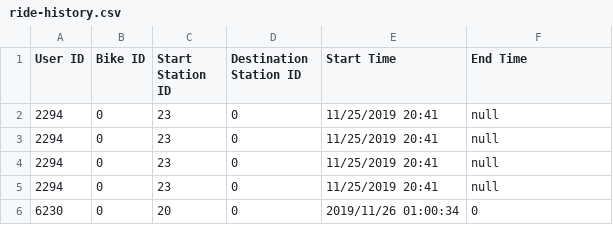
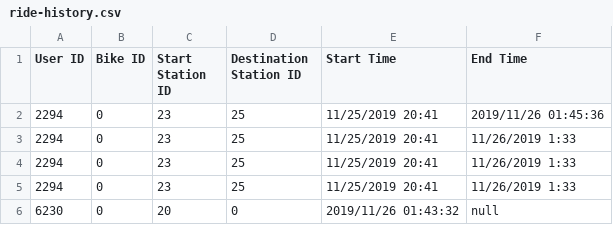
Before and after one commit to hnc13/a4, a CSV file: data-files/ride-history.csv, drawn as a sheet.

```diff
--- a/data-files/ride-history.csv
+++ b/data-files/ride-history.csv
@@ -1,6 +1,6 @@
 User ID,Bike ID,Start Station ID,Destination Station ID, Start Time, End Time
-2294,0,23,0,11/25/2019 20:41,null
-2294,0,23,0,11/25/2019 20:41,null
-2294,0,23,0,11/25/2019 20:41,null
-2294,0,23,0,11/25/2019 20:41,null
-6230,0,20,0,2019/11/26 01:00:34,0
+2294,0,23,25,11/25/2019 20:41,2019/11/26 01:45:36
+2294,0,23,25,11/25/2019 20:41,11/26/2019 1:33
+2294,0,23,25,11/25/2019 20:41,11/26/2019 1:33
+2294,0,23,25,11/25/2019 20:41,11/26/2019 1:33
+6230,0,20,0,2019/11/26 01:43:32,null
```
Also changed, not shown: 1 other file.
